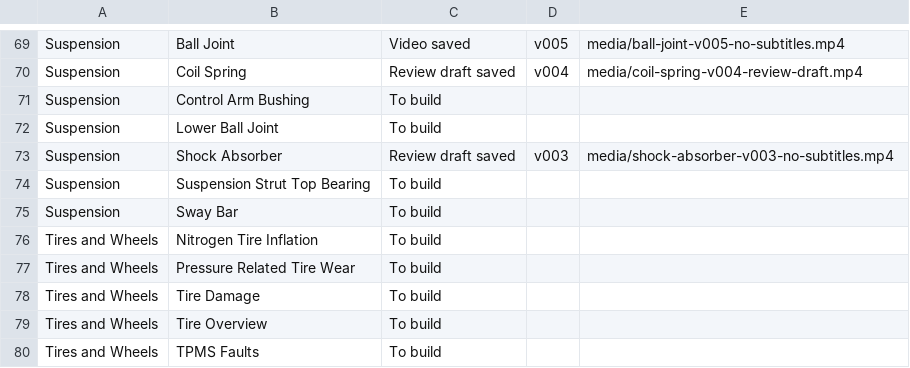
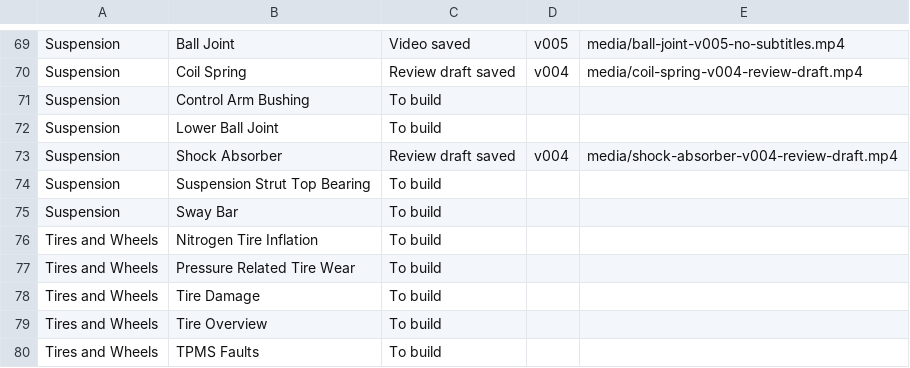
Before and after one commit to thomasuzda/tsmg-repair-videos, a CSV file: docs/Explainer-Build-List.csv, drawn as a sheet; only a part is shown, gaps mark what is left out.

Commit message:
Update Shock Absorber review draft to v004

```diff
--- a/docs/Explainer-Build-List.csv
+++ b/docs/Explainer-Build-List.csv
@@ -72,3 +72,3 @@ Suspension,Control Arm Bushing,To build,,
 Suspension,Lower Ball Joint,To build,,
-Suspension,Shock Absorber,Review draft saved,v003,media/shock-absorber-v003-no-subtitles.mp4
+Suspension,Shock Absorber,Review draft saved,v004,media/shock-absorber-v004-review-draft.mp4
 Suspension,Suspension Strut Top Bearing,To build,,
```
Also changed, not shown: 5 other files.
